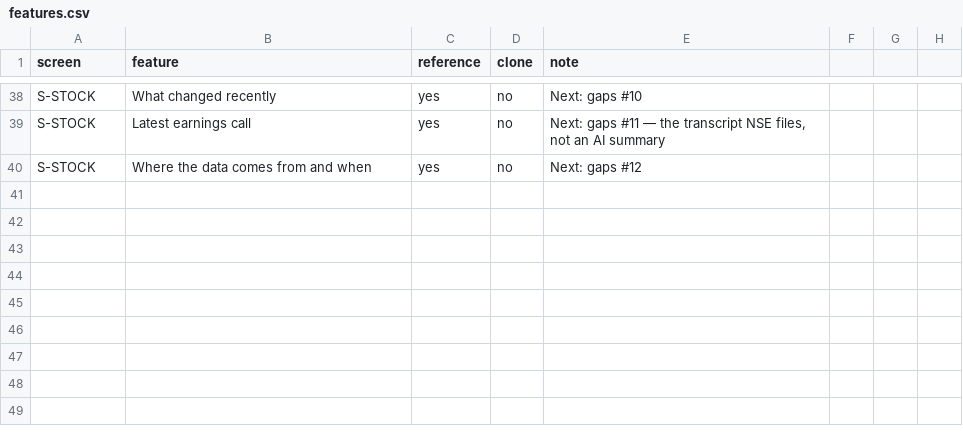
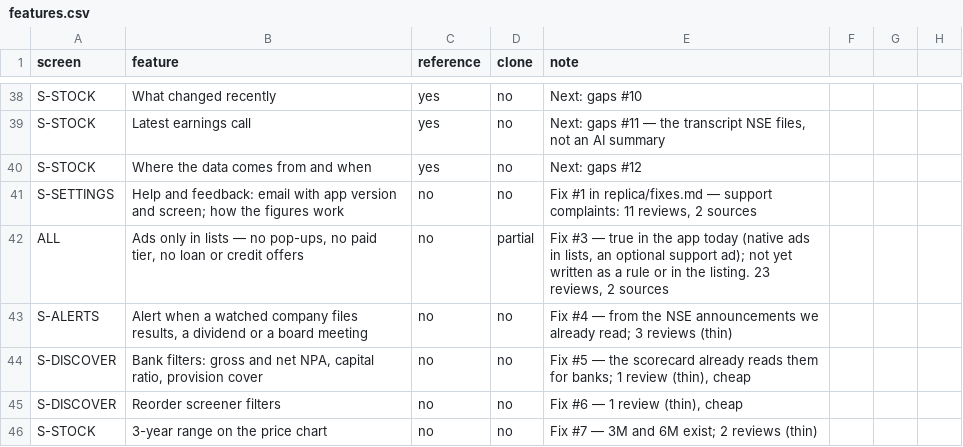
Before and after one commit to macbookpro0125-tech/stockwise-india, a CSV file: replica/features.csv, drawn as a sheet; only a part is shown, gaps mark what is left out; the diff names each change by its address in the sheet, - before the commit and + after, or states it on an @@ line.

```diff
--- a/replica/features.csv
+++ b/replica/features.csv
+row 41: S-SETTINGS | Help and feedback: email with app version and screen; how the figures work | no | no | Fix #1 in replica/fixes.md — support complaints: 11 reviews, 2 sources
+row 42: ALL | Ads only in lists — no pop-ups, no paid tier, no loan or credit offers | no | partial | Fix #3 — true in the app today (native ads in lists, an optional support ad); not yet written as a rule or in the listing. 23 reviews, 2 sources
+row 43: S-ALERTS | Alert when a watched company files results, a dividend or a board meeting | no | no | Fix #4 — from the NSE announcements we already read; 3 reviews (thin)
+row 44: S-DISCOVER | Bank filters: gross and net NPA, capital ratio, provision cover | no | no | Fix #5 — the scorecard already reads them for banks; 1 review (thin), cheap
+row 45: S-DISCOVER | Reorder screener filters | no | no | Fix #6 — 1 review (thin), cheap
+row 46: S-STOCK | 3-year range on the price chart | no | no | Fix #7 — 3M and 6M exist; 2 reviews (thin)
```
Also changed, not shown: 3 other files.
